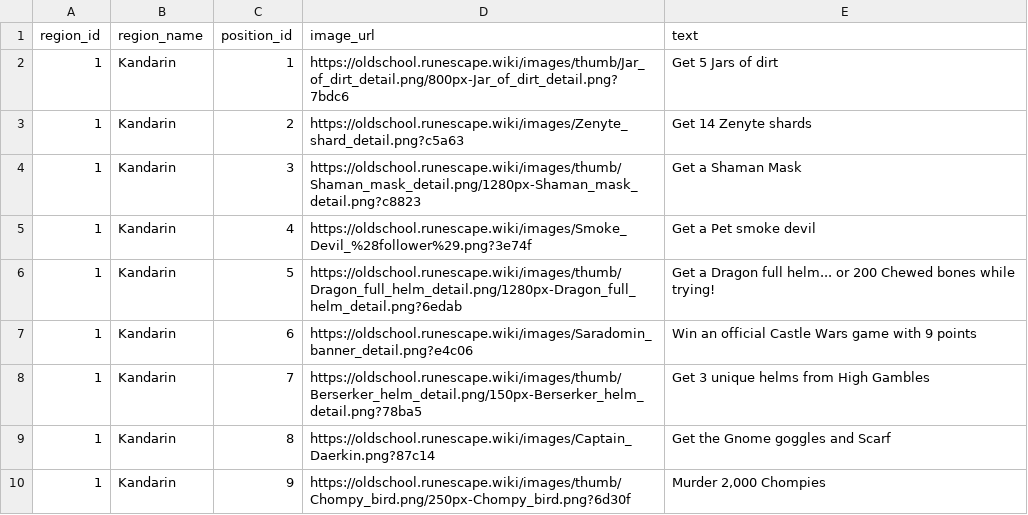
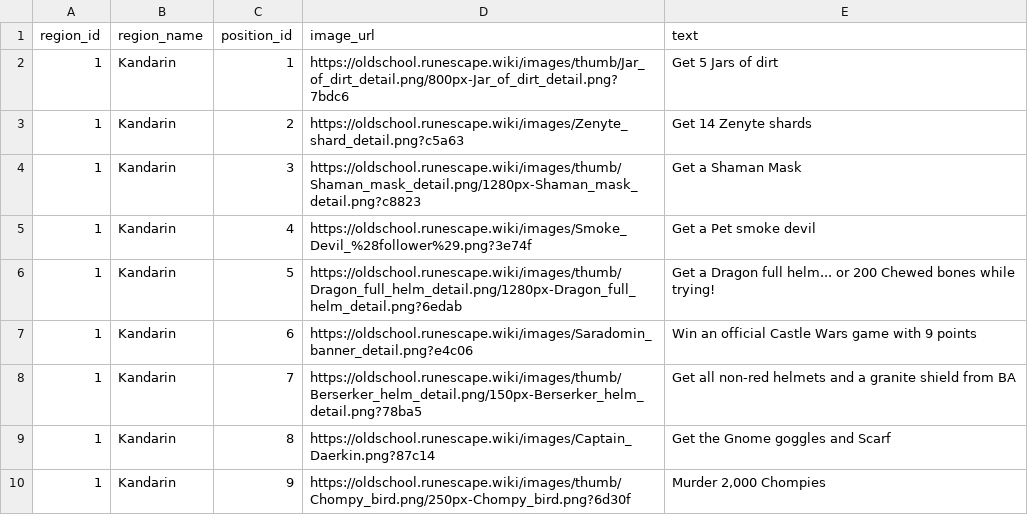
Before and after one commit to Tesla3103/burning-bridges, a CSV file: tiles.csv, drawn as a sheet; only a part is shown.

```diff
--- a/tiles.csv
+++ b/tiles.csv
@@ -7,3 +7,3 @@ region_id,region_name,position_id,image_url,text
 1,Kandarin,6,https://oldschool.runescape.wiki/images/Saradomin_banner_detail.png?e4c06,Win an official Castle Wars game with 9 points
-1,Kandarin,7,https://oldschool.runescape.wiki/images/thumb/Berserker_helm_detail.png/150px-Berserker_helm_detail.png?78ba5,Get 3 unique helms from High Gambles
+1,Kandarin,7,https://oldschool.runescape.wiki/images/thumb/Berserker_helm_detail.png/150px-Berserker_helm_detail.png?78ba5,Get all non-red helmets and a granite shield from BA
 1,Kandarin,8,https://oldschool.runescape.wiki/images/Captain_Daerkin.png?87c14,Get the Gnome goggles and Scarf
```
Also changed, not shown: 12 other files.
